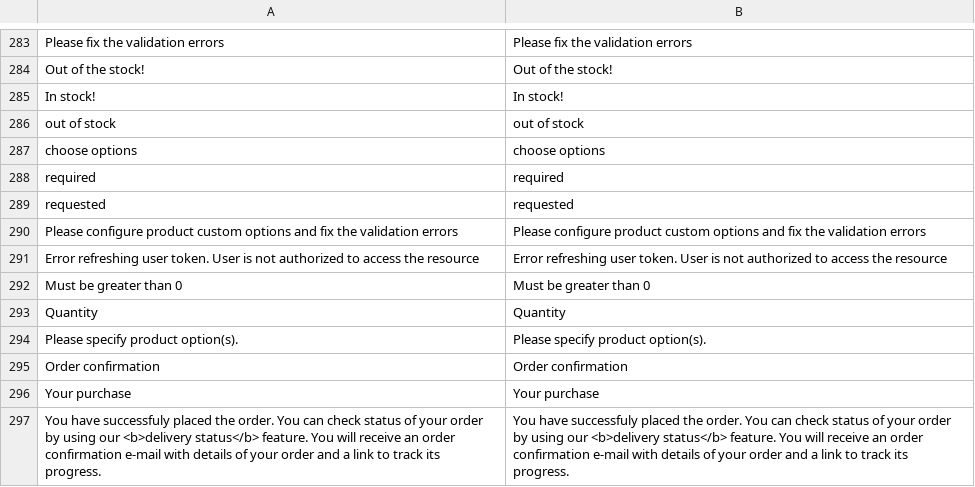
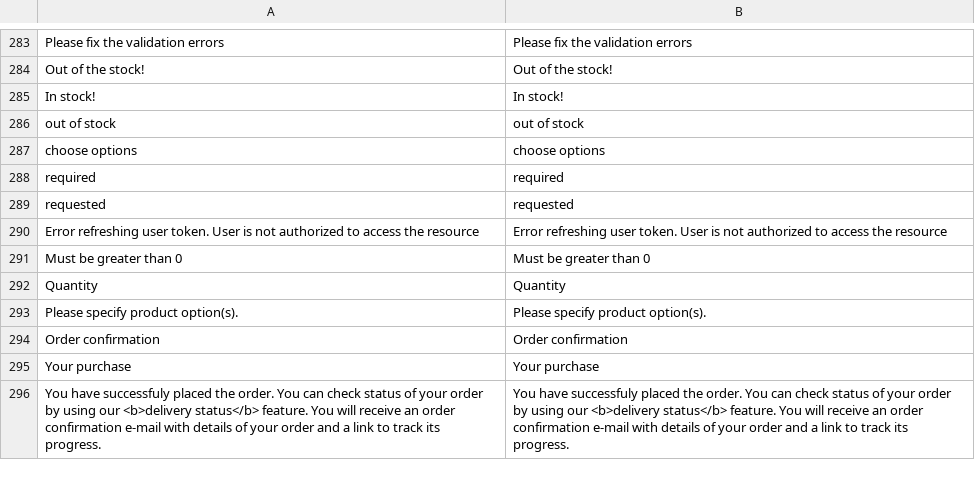
Before and after one commit to vuestorefront/vue-storefront, a CSV file: src/themes/default/resource/i18n/en-US.csv, drawn as a sheet; only a part is shown, gaps mark what is left out; the diff names each change by its address in the sheet, - before the commit and + after, or states it on an @@ line.

```diff
--- a/src/themes/default/resource/i18n/en-US.csv
+++ b/src/themes/default/resource/i18n/en-US.csv
-row 290: Please configure product custom options and fix the validation errors | Please configure product custom options and fix the validation errors
```
Also changed, not shown: src/themes/default/resource/i18n/fr-FR.csv, src/themes/default/resource/i18n/it-IT.csv, 1 other file.
